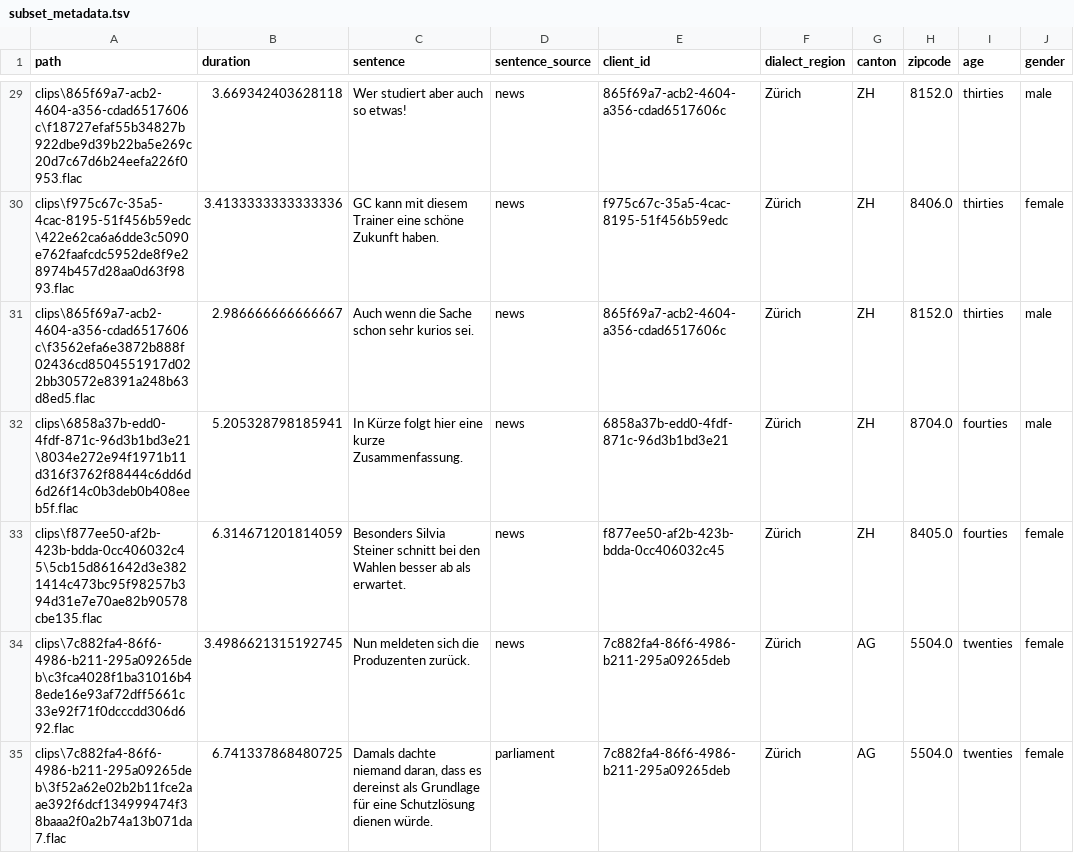
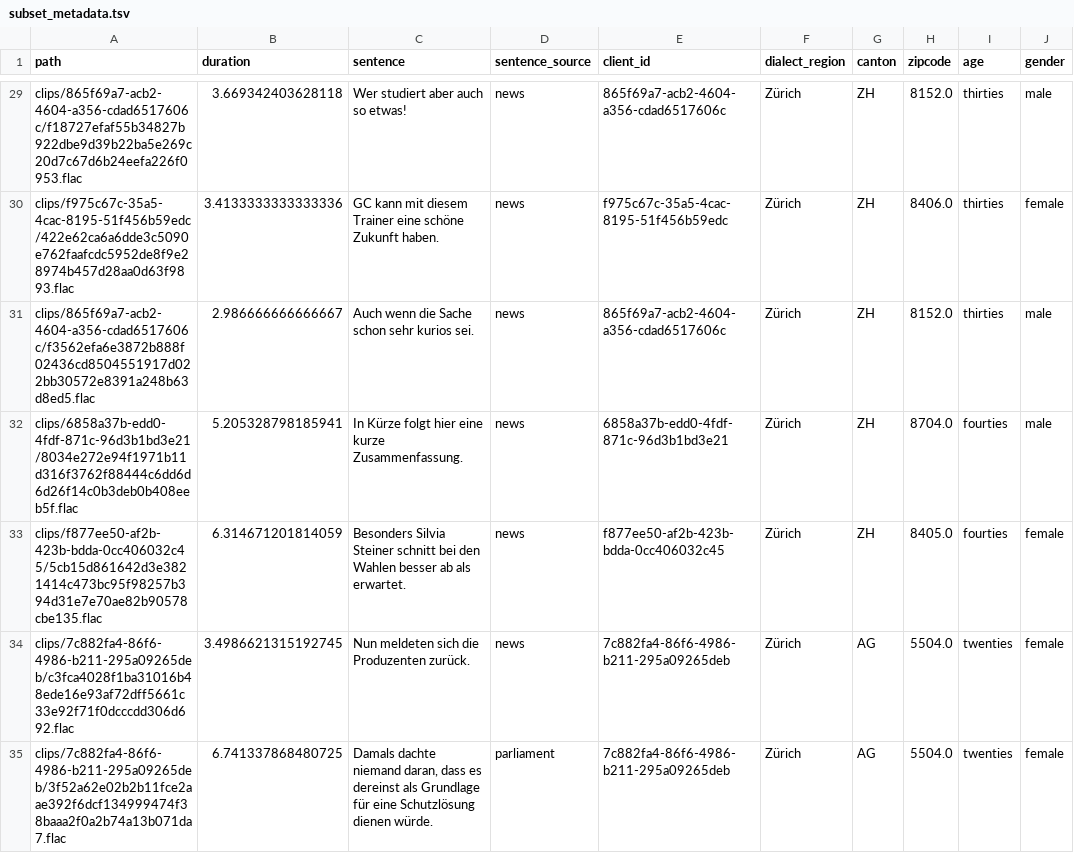
Before and after one commit to michamettler/BA-FS26_ciel_Mettler_Dialektanalyse, a TSV file: samples/subset_metadata.tsv, drawn as a sheet; only a part is shown, gaps mark what is left out; the diff covers the shown part only; the diff names each change by its address in the sheet, - before the commit and + after, or states it on an @@ line.

```diff
--- a/samples/subset_metadata.tsv
+++ b/samples/subset_metadata.tsv
-A29 (path): clips\865f69a7-acb2-4604-a356-cdad6517606c\f18727efaf55b34827b922dbe9d39b22ba5e269c20d7c67d6b24eefa226f0953.flac
+A29 (path): clips/865f69a7-acb2-4604-a356-cdad6517606c/f18727efaf55b34827b922dbe9d39b22ba5e269c20d7c67d6b24eefa226f0953.flac
-A30 (path): clips\f975c67c-35a5-4cac-8195-51f456b59edc\422e62ca6a6dde3c5090e762faafcdc5952de8f9e28974b457d28aa0d63f9893.flac
+A30 (path): clips/f975c67c-35a5-4cac-8195-51f456b59edc/422e62ca6a6dde3c5090e762faafcdc5952de8f9e28974b457d28aa0d63f9893.flac
-A31 (path): clips\865f69a7-acb2-4604-a356-cdad6517606c\f3562efa6e3872b888f02436cd8504551917d022bb30572e8391a248b63d8ed5.flac
+A31 (path): clips/865f69a7-acb2-4604-a356-cdad6517606c/f3562efa6e3872b888f02436cd8504551917d022bb30572e8391a248b63d8ed5.flac
-A32 (path): clips\6858a37b-edd0-4fdf-871c-96d3b1bd3e21\8034e272e94f1971b11d316f3762f88444c6dd6d6d26f14c0b3deb0b408eeb5f.flac
+A32 (path): clips/6858a37b-edd0-4fdf-871c-96d3b1bd3e21/8034e272e94f1971b11d316f3762f88444c6dd6d6d26f14c0b3deb0b408eeb5f.flac
-A33 (path): clips\f877ee50-af2b-423b-bdda-0cc406032c45\5cb15d861642d3e3821414c473bc95f98257b394d31e7e70ae82b90578cbe135.flac
+A33 (path): clips/f877ee50-af2b-423b-bdda-0cc406032c45/5cb15d861642d3e3821414c473bc95f98257b394d31e7e70ae82b90578cbe135.flac
-A34 (path): clips\7c882fa4-86f6-4986-b211-295a09265deb\c3fca4028f1ba31016b48ede16e93af72dff5661c33e92f71f0dcccdd306d692.flac
+A34 (path): clips/7c882fa4-86f6-4986-b211-295a09265deb/c3fca4028f1ba31016b48ede16e93af72dff5661c33e92f71f0dcccdd306d692.flac
-A35 (path): clips\7c882fa4-86f6-4986-b211-295a09265deb\3f52a62e02b2b11fce2aae392f6dcf134999474f38baaa2f0a2b74a13b071da7.flac
+A35 (path): clips/7c882fa4-86f6-4986-b211-295a09265deb/3f52a62e02b2b11fce2aae392f6dcf134999474f38baaa2f0a2b74a13b071da7.flac
```
Also changed, not shown: 93 edited cells elsewhere in this file, 4 other files.
